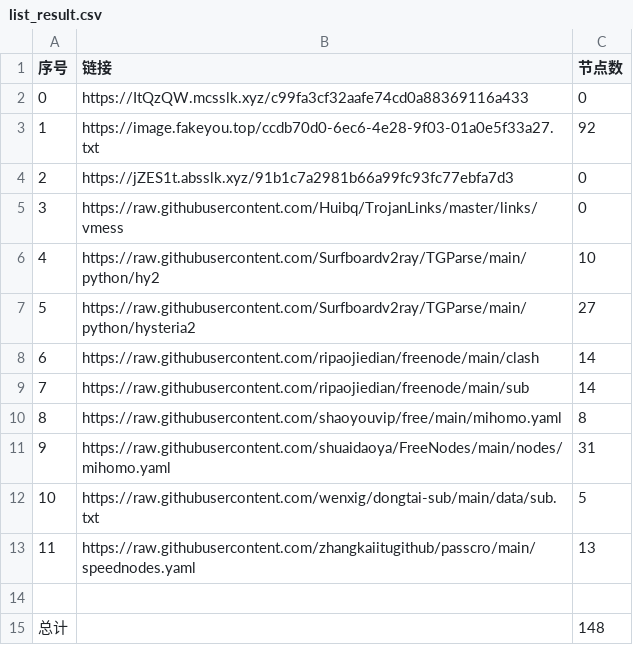
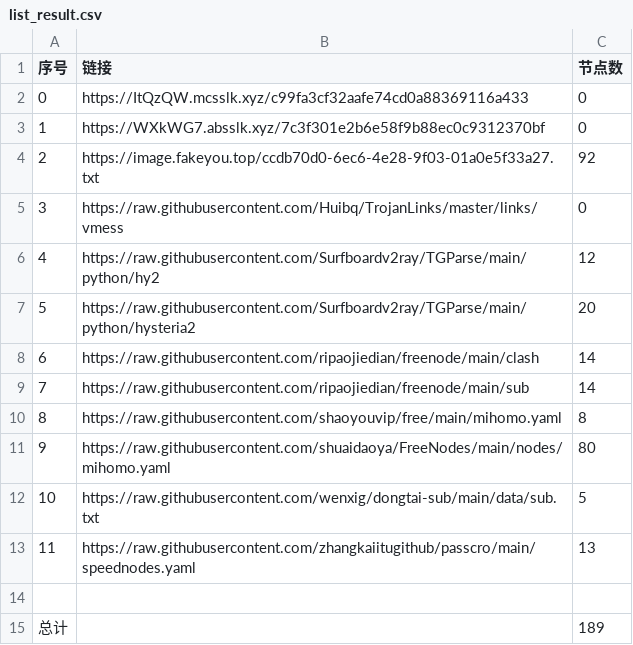
Before and after one commit to denny0810/NoMoreWalls, a CSV file: list_result.csv, drawn as a sheet.

```diff
--- a/list_result.csv
+++ b/list_result.csv
@@ -2,7 +2,7 @@
 0,https://ItQzQW.mcsslk.xyz/c99fa3cf32aafe74cd0a88369116a433,0
-1,https://image.fakeyou.top/ccdb70d0-6ec6-4e28-9f03-01a0e5f33a27.txt,92
-2,https://jZES1t.absslk.xyz/91b1c7a2981b66a99fc93fc77ebfa7d3,0
+1,https://WXkWG7.absslk.xyz/7c3f301e2b6e58f9b88ec0c9312370bf,0
+2,https://image.fakeyou.top/ccdb70d0-6ec6-4e28-9f03-01a0e5f33a27.txt,92
 3,https://raw.githubusercontent.com/Huibq/TrojanLinks/master/links/vmess,0
-4,https://raw.githubusercontent.com/Surfboardv2ray/TGParse/main/python/hy2,10
-5,https://raw.githubusercontent.com/Surfboardv2ray/TGParse/main/python/hysteria2,27
+4,https://raw.githubusercontent.com/Surfboardv2ray/TGParse/main/python/hy2,12
+5,https://raw.githubusercontent.com/Surfboardv2ray/TGParse/main/python/hysteria2,20
 6,https://raw.githubusercontent.com/ripaojiedian/freenode/main/clash,14
@@ -10,3 +10,3 @@
 8,https://raw.githubusercontent.com/shaoyouvip/free/main/mihomo.yaml,8
-9,https://raw.githubusercontent.com/shuaidaoya/FreeNodes/main/nodes/mihomo.yaml,31
+9,https://raw.githubusercontent.com/shuaidaoya/FreeNodes/main/nodes/mihomo.yaml,80
 10,https://raw.githubusercontent.com/wenxig/dongtai-sub/main/data/sub.txt,5
@@ -14,2 +14,2 @@
 
-总计,,148
+总计,,189
```
Also changed, not shown: 22 other files.
